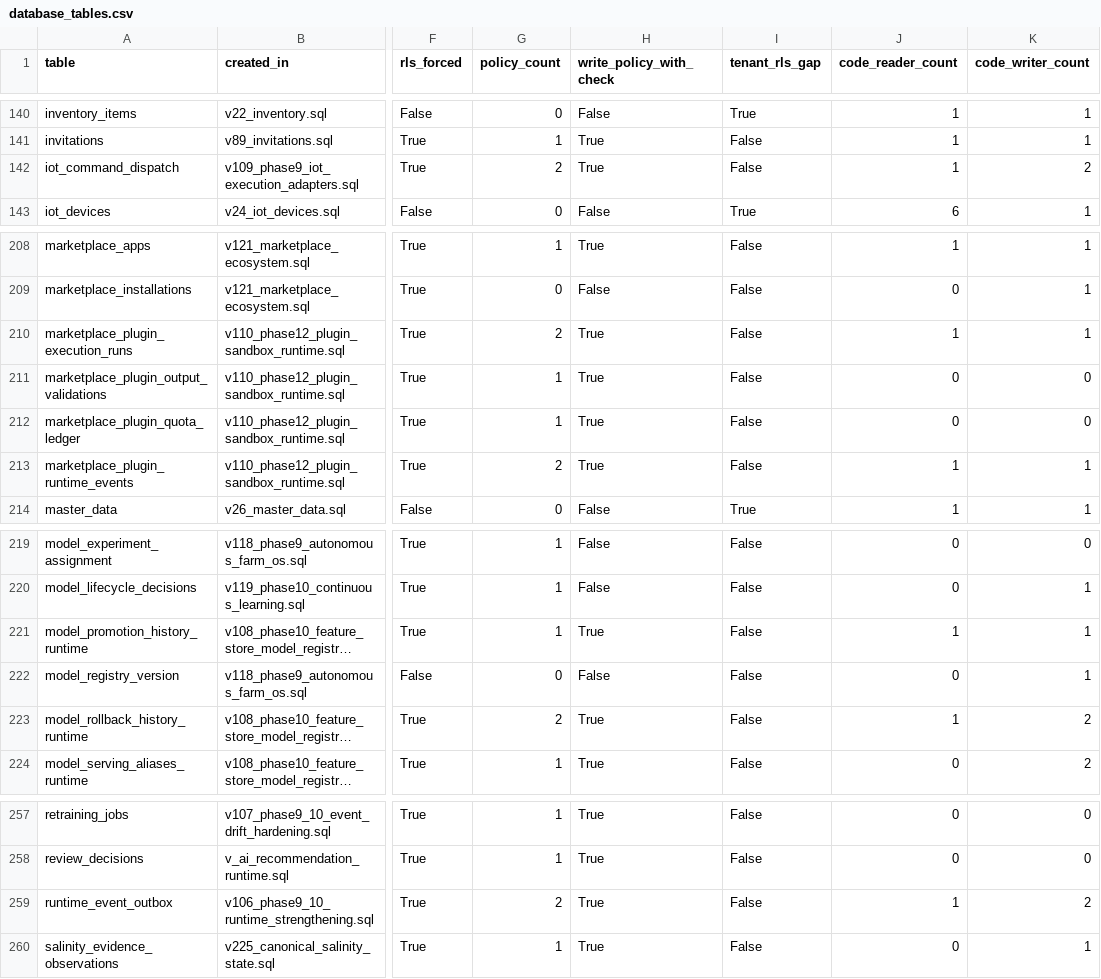
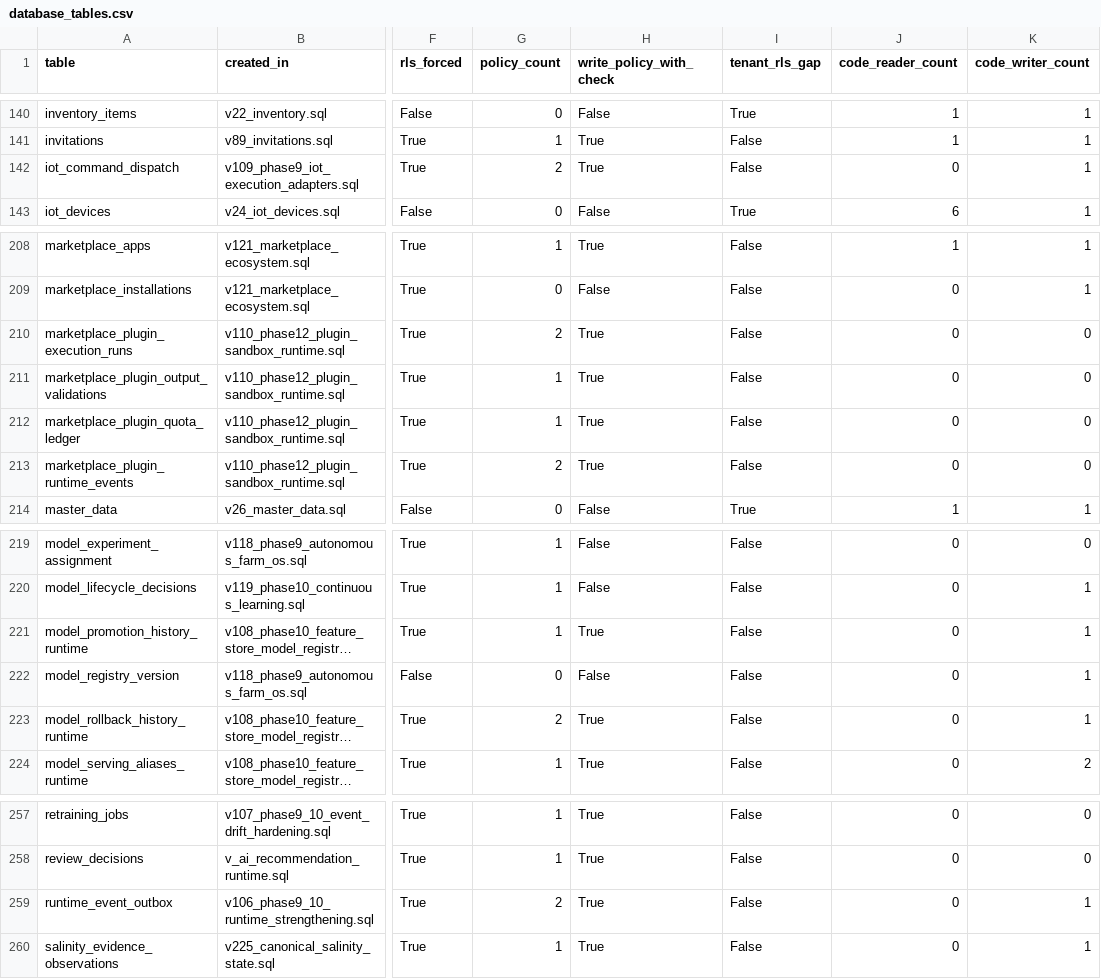
Before and after one commit to kafaat/ai_platform_complete_v2.0.0_enhanced, a CSV file: database-audit/generated/database_tables.csv, drawn as a sheet; only a part is shown, gaps mark what is left out; long unchanged cells end in …; the diff names each change by its address in the sheet, - before the commit and + after, or states it on an @@ line.

```diff
--- a/database-audit/generated/database_tables.csv
+++ b/database-audit/generated/database_tables.csv
-J142 (code_reader_count): 1
+J142 (code_reader_count): 0
-K142 (code_writer_count): 2
+K142 (code_writer_count): 1
-J210 (code_reader_count): 1
+J210 (code_reader_count): 0
-K210 (code_writer_count): 1
+K210 (code_writer_count): 0
-J213 (code_reader_count): 1
+J213 (code_reader_count): 0
-K213 (code_writer_count): 1
+K213 (code_writer_count): 0
-J221 (code_reader_count): 1
+J221 (code_reader_count): 0
-J223 (code_reader_count): 1
+J223 (code_reader_count): 0
-K223 (code_writer_count): 2
+K223 (code_writer_count): 1
-J259 (code_reader_count): 1
+J259 (code_reader_count): 0
-K259 (code_writer_count): 2
+K259 (code_writer_count): 1
```
Also changed, not shown: docs/capability-registry/generated/mapping/capability_mapping.csv, service_inventory.csv, 53 other files.
